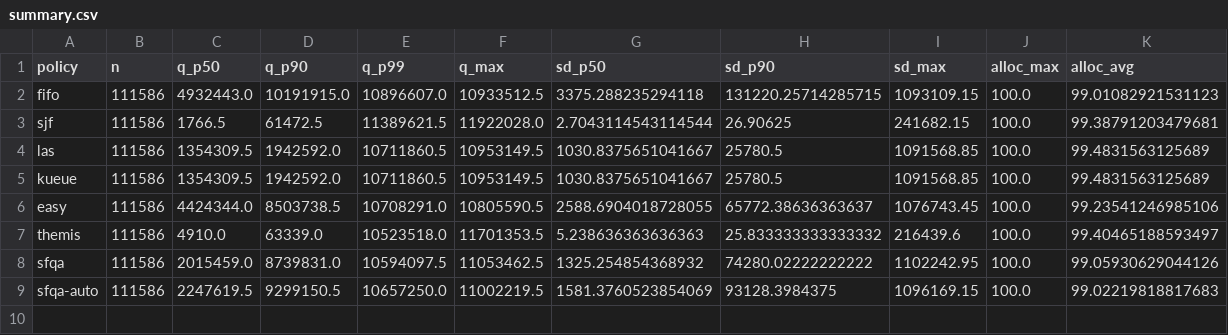
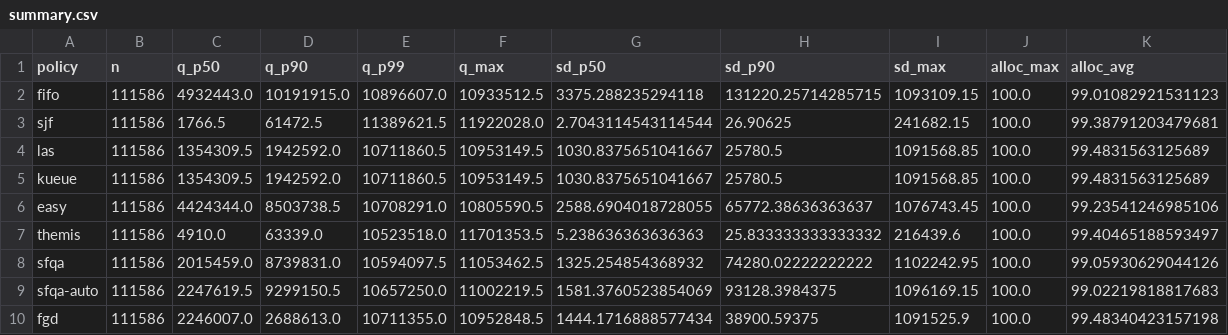
Before and after one commit to mystous/gpu_scheduler, a CSV file: sim/sweep_results/cmp256_single/summary.csv, drawn as a sheet.

```diff
--- a/sim/sweep_results/cmp256_single/summary.csv
+++ b/sim/sweep_results/cmp256_single/summary.csv
@@ -9 +9,2 @@ sfqa,111586,2015459.0,8739831.0,10594097.5,11053462.5,1325.254854368932,74280.02
 sfqa-auto,111586,2247619.5,9299150.5,10657250.0,11002219.5,1581.3760523854069,93128.3984375,1096169.15,100.0,99.02219818817683
+fgd,111586,2246007.0,2688613.0,10711355.0,10952848.5,1444.1716888577434,38900.59375,1091525.9,100.0,99.48340423157198
```
Also changed, not shown: sim/sweep_results/cmp1024_hetero/summary.csv, sim/sweep_results/cmp256_hetero/summary.csv, 18 other files.
